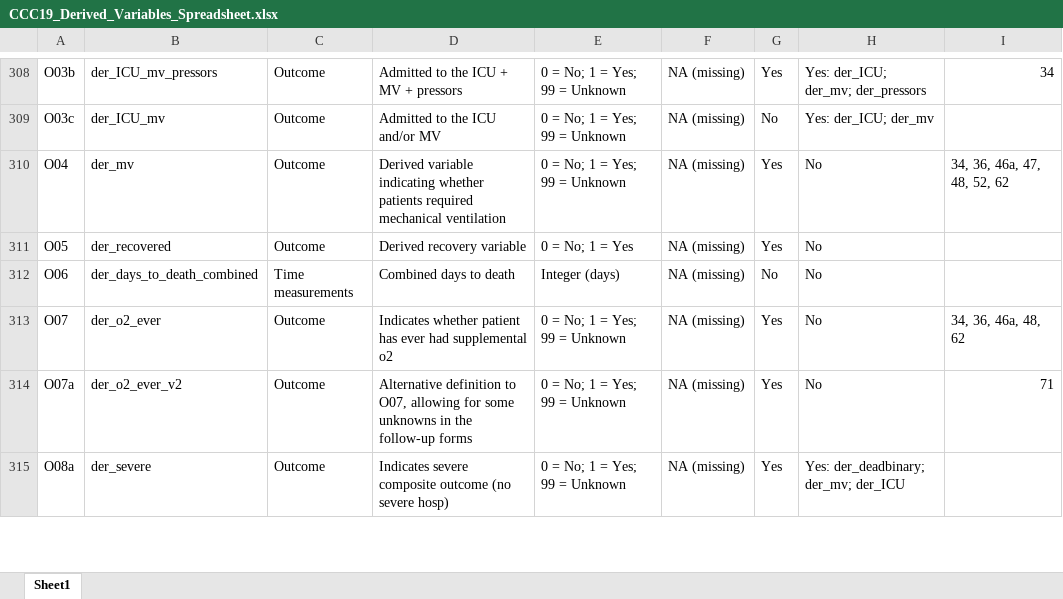
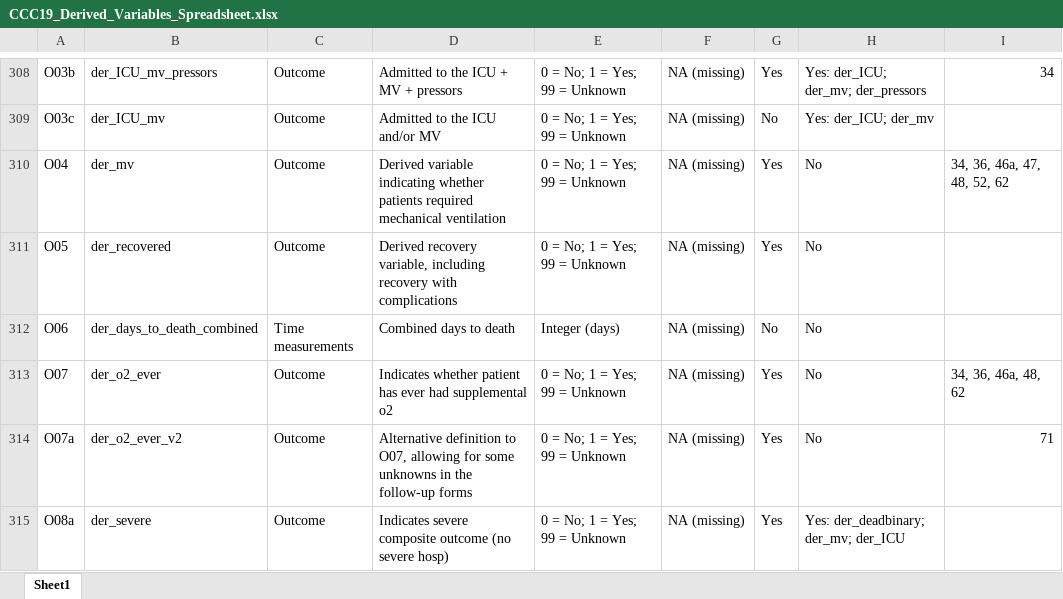
Before and after one commit to covidncancer/CCC19_dictionary, an Excel workbook: CCC19_Derived_Variables_Spreadsheet.xlsx, sheet Sheet1, drawn as a sheet; only a part is shown, gaps mark what is left out; values as stored, in another font and other column widths than the file's, no borders; table styles not drawn; the diff names each change by its address in the sheet, - before the commit and + after, or states it on an @@ line.

Commit message:
Update CCC19_Derived_Variables_Spreadsheet.xlsx

```diff
--- a/CCC19_Derived_Variables_Spreadsheet.xlsx (sheet Sheet1)
+++ b/CCC19_Derived_Variables_Spreadsheet.xlsx (sheet Sheet1)
-D311: Derived recovery variable
+D311: Derived recovery variable, including recovery with complications
-E311: 0 = No; 1 = Yes
+E311: 0 = No; 1 = Yes; 99 = Unknown
```
